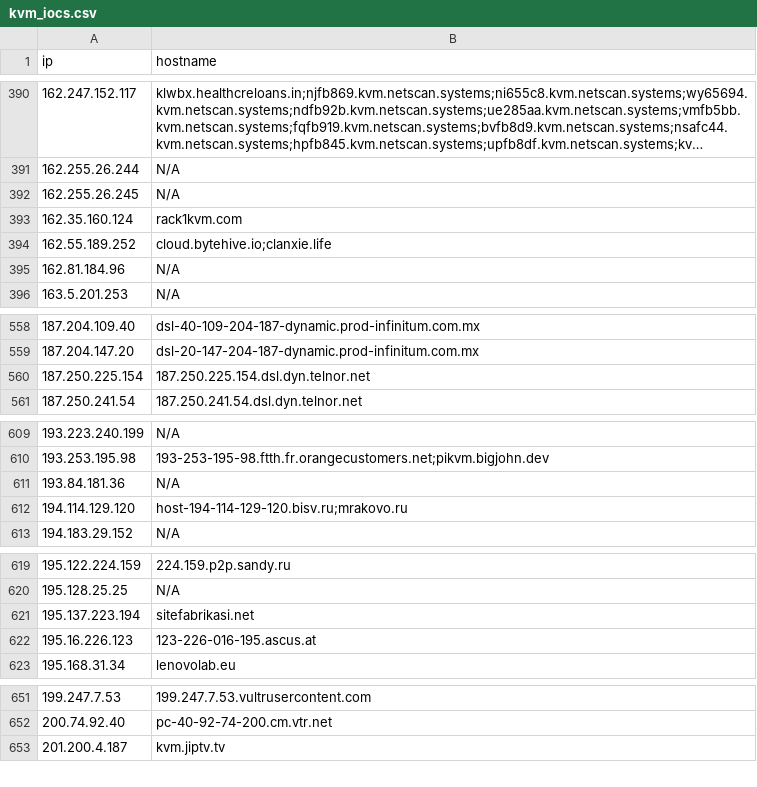
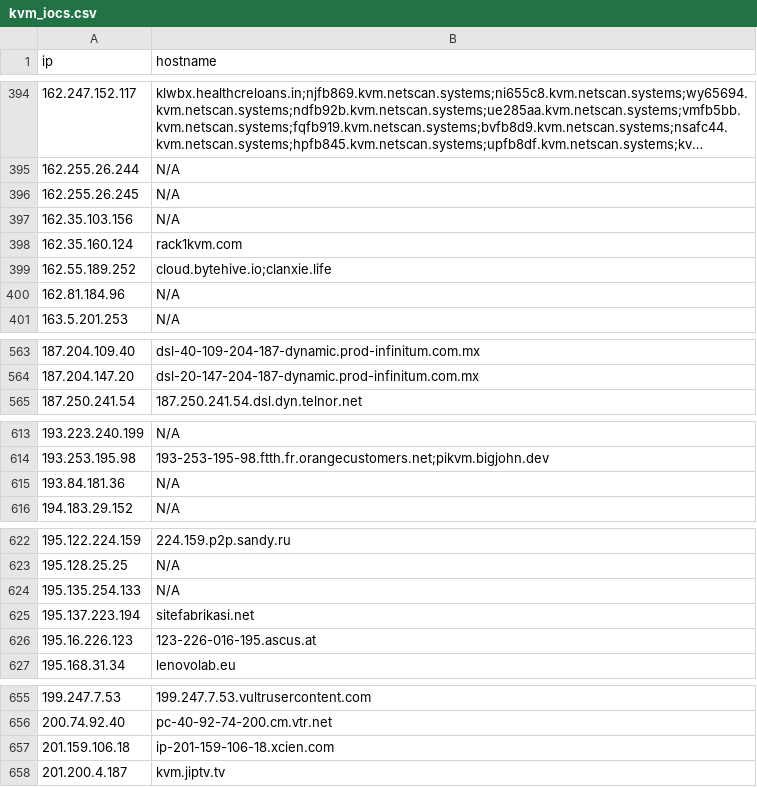
Before and after one commit to u5506878717-glitch/IP-KVM-IPs, a CSV file: kvm_iocs.csv, drawn as a sheet; only a part is shown, gaps mark what is left out; long unchanged cells end in …; the diff covers the shown part only.

Commit message:
Aggiornamento IoC KVM (1542 host unici)

```diff
--- a/kvm_iocs.csv
+++ b/kvm_iocs.csv
@@ -392,2 +396,3 @@ ip,hostname
 162.255.26.245,N/A
+162.35.103.156,N/A
 162.35.160.124,rack1kvm.com
@@ -559,3 +564,2 @@ ip,hostname
 187.204.147.20,dsl-20-147-204-187-dynamic.prod-infinitum.com.mx
-187.250.225.154,187.250.225.154.dsl.dyn.telnor.net
 187.250.241.54,187.250.241.54.dsl.dyn.telnor.net
@@ -611,3 +615,2 @@ ip,hostname
 193.84.181.36,N/A
-194.114.129.120,host-194-114-129-120.bisv.ru;mrakovo.ru
 194.183.29.152,N/A
@@ -620,2 +623,3 @@ ip,hostname
 195.128.25.25,N/A
+195.135.254.133,N/A
 195.137.223.194,sitefabrikasi.net
@@ -652,2 +656,3 @@ ip,hostname
 200.74.92.40,pc-40-92-74-200.cm.vtr.net
+201.159.106.18,ip-201-159-106-18.xcien.com
 201.200.4.187,kvm.jiptv.tv
```
Also changed, not shown: 24 added rows, 14 removed rows and 3 edited cells elsewhere in this file.
